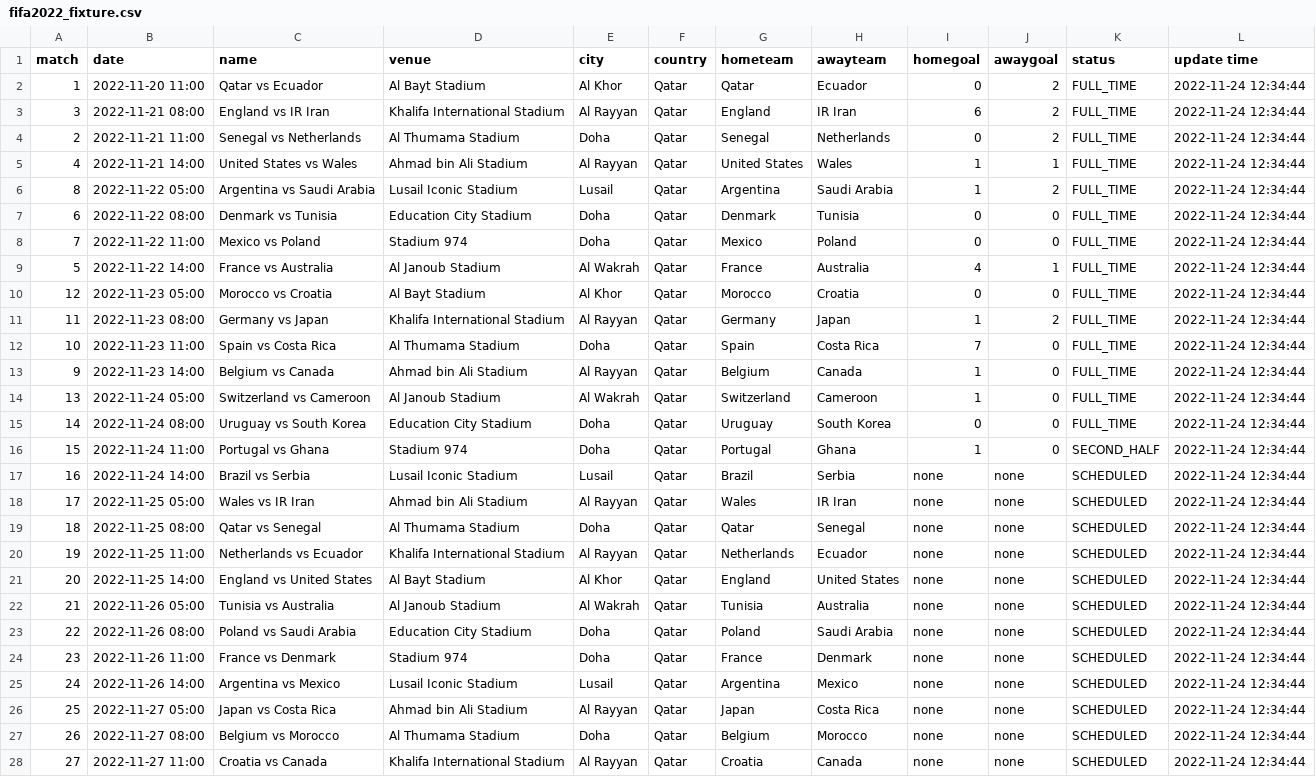
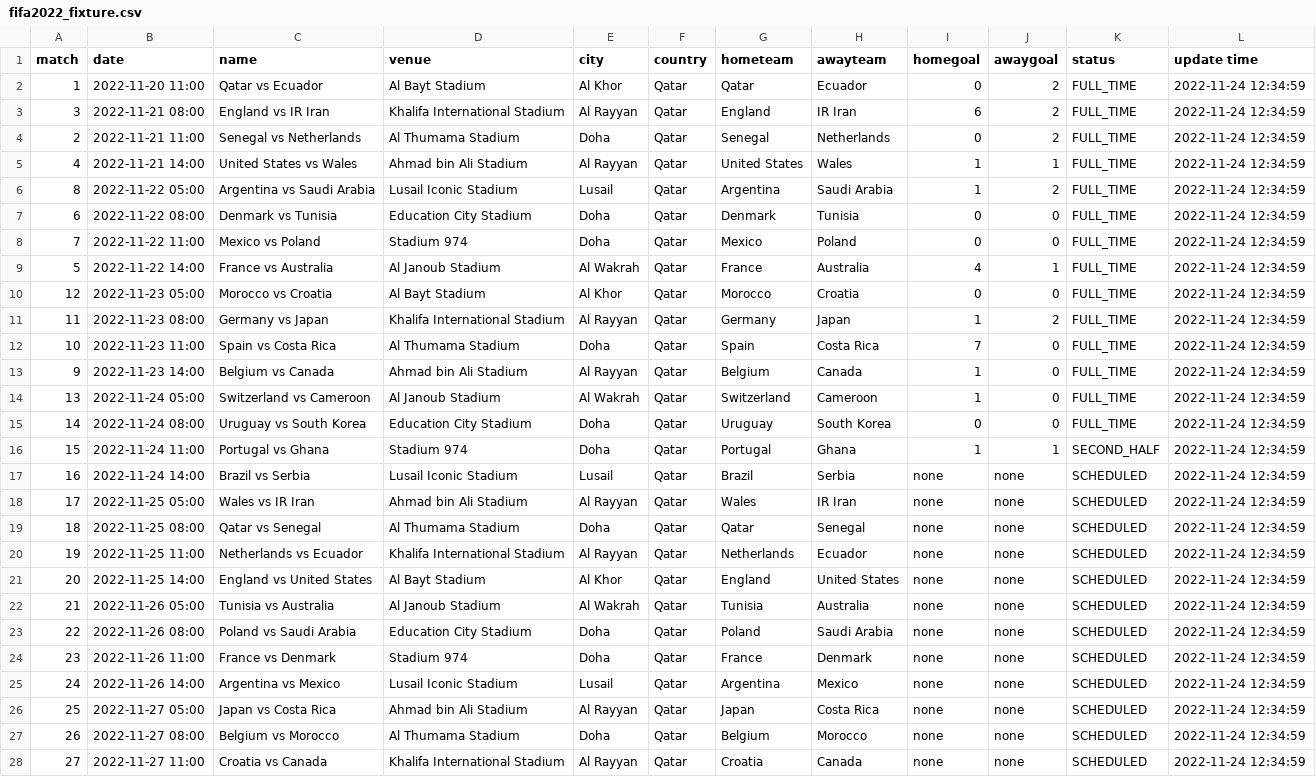
Before and after one commit to excel4soccer/FIFA2022_WC, a CSV file: fifa2022_fixture.csv, drawn as a sheet; only a part is shown; the diff covers the shown part only; the diff names each change by its address in the sheet, - before the commit and + after, or states it on an @@ line.

Commit message:
commit 2022-11-24 12:34:59

```diff
--- a/fifa2022_fixture.csv
+++ b/fifa2022_fixture.csv
-L2:L28 (update time): 2022-11-24 12:34:44
+L2:L28 (update time): 2022-11-24 12:34:59
-J16 (awaygoal): 0
+J16 (awaygoal): 1
```
Also changed, not shown: 37 edited cells elsewhere in this file.
